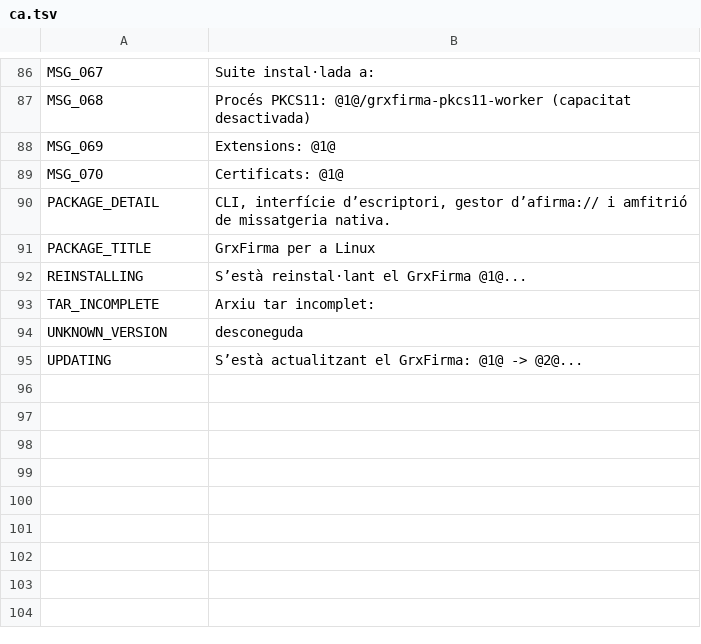
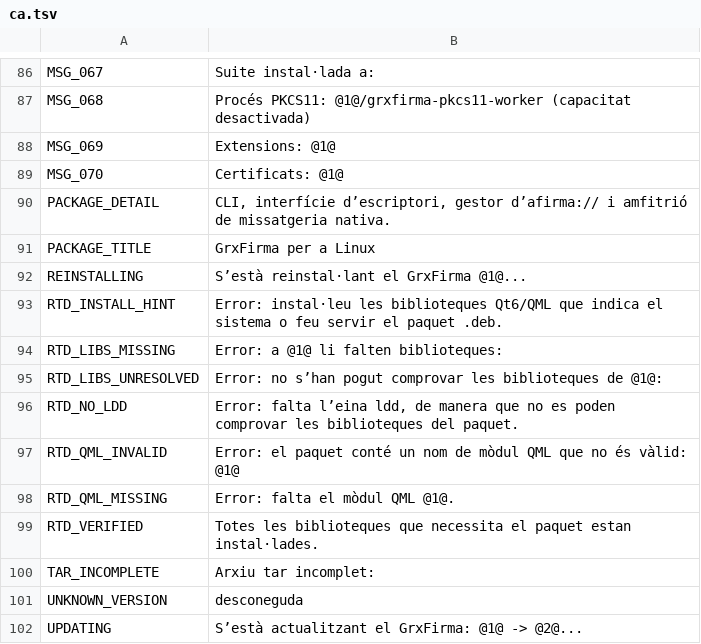
Before and after one commit to aavidad/GrxFirma, a TSV file: packaging/linux/i18n/ca.tsv, drawn as a sheet; only a part is shown, gaps mark what is left out.

```diff
--- a/packaging/linux/i18n/ca.tsv
+++ b/packaging/linux/i18n/ca.tsv
@@ -92,2 +92,9 @@ PACKAGE_TITLE	GrxFirma per a Linux
 REINSTALLING	S’està reinstal·lant el GrxFirma @1@...
+RTD_INSTALL_HINT	Error: instal·leu les biblioteques Qt6/QML que indica el sistema o feu servir el paquet .deb.
+RTD_LIBS_MISSING	Error: a @1@ li falten biblioteques:
+RTD_LIBS_UNRESOLVED	Error: no s’han pogut comprovar les biblioteques de @1@:
+RTD_NO_LDD	Error: falta l’eina ldd, de manera que no es poden comprovar les biblioteques del paquet.
+RTD_QML_INVALID	Error: el paquet conté un nom de mòdul QML que no és vàlid: @1@
+RTD_QML_MISSING	Error: falta el mòdul QML @1@.
+RTD_VERIFIED	Totes les biblioteques que necessita el paquet estan instal·lades.
 TAR_INCOMPLETE	Arxiu tar incomplet:
```
Also changed, not shown: packaging/linux/i18n/de.tsv, packaging/linux/i18n/es.tsv, 23 other files.
